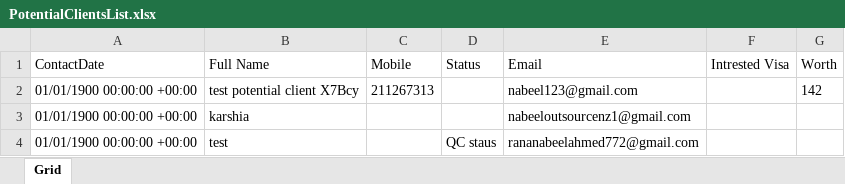
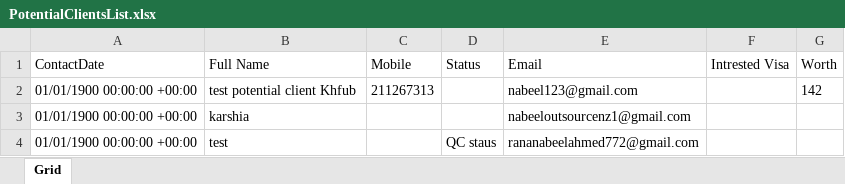
Before and after one commit to nabeelahmed772/Ezymigrate, an Excel workbook: cypress/downloads/PotentialClientsList.xlsx, sheet Grid, drawn as a sheet; values as stored, in another font and other column widths than the file's, no borders; table styles not drawn; the diff names each change by its address in the sheet, - before the commit and + after, or states it on an @@ line.

```diff
--- a/cypress/downloads/PotentialClientsList.xlsx (sheet Grid)
+++ b/cypress/downloads/PotentialClientsList.xlsx (sheet Grid)
-B2 (Full Name): test potential client X7Bcy
+B2 (Full Name): test potential client Khfub
```
Also changed, not shown: 6 other files.
